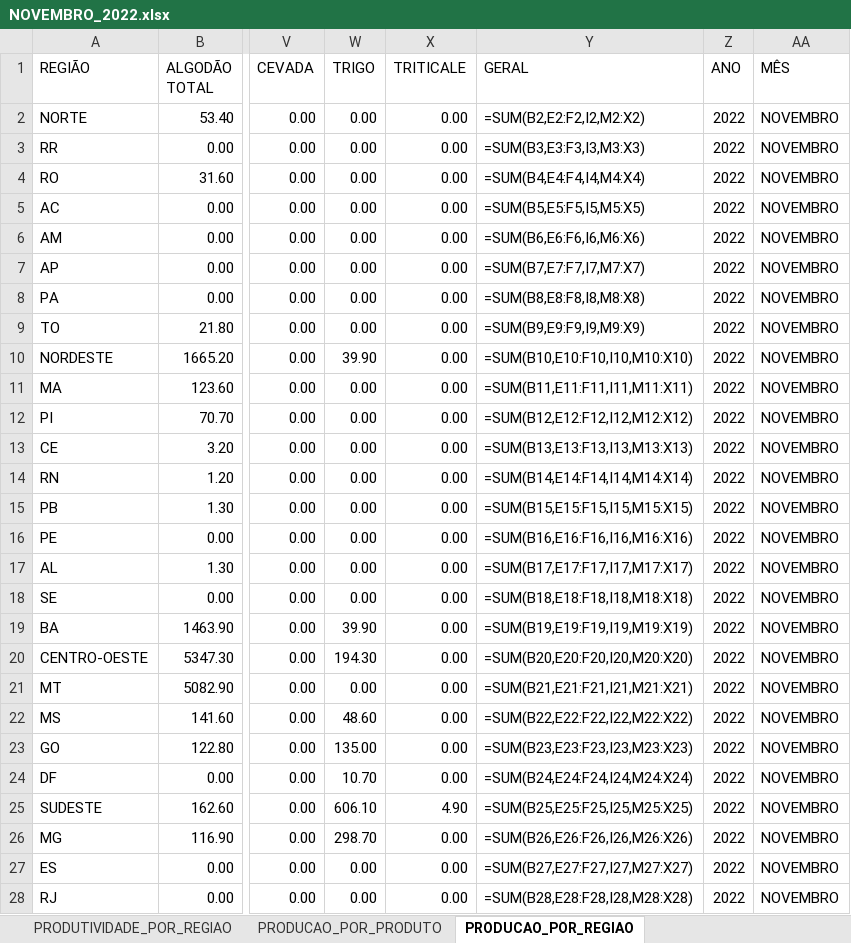
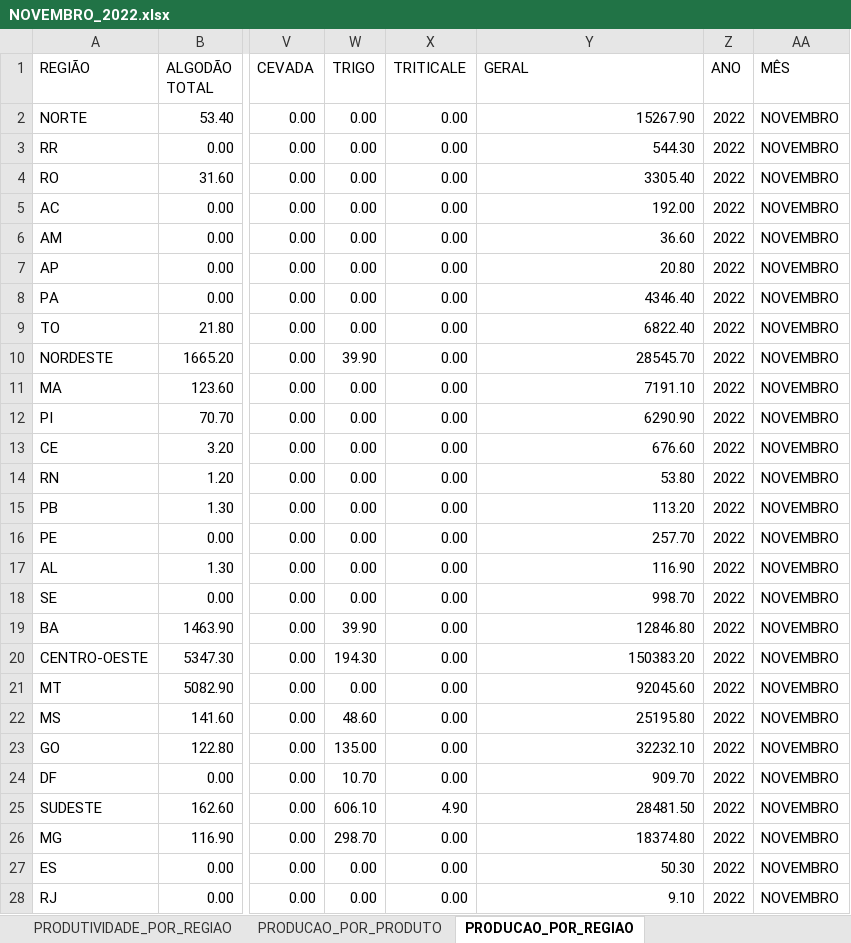
Before and after one commit to FlyingCheburek/Projeto-Painel-de-BI-Dados-Agricolas, an Excel workbook: Base de Dados/Dados Tratados/NOVEMBRO_2022.xlsx, sheet PRODUCAO_POR_REGIAO, drawn as a sheet; only a part is shown, gaps mark what is left out; values as stored, in another font and other column widths than the file's, no borders; formulas are shown in place of their values; table styles not drawn; the diff covers the shown part only; the diff names each change by its address in the sheet, - before the commit and + after, or states it on an @@ line.

Commit message:
feat: dados de Dezembro 2022 tratados

```diff
--- a/Base de Dados/Dados Tratados/NOVEMBRO_2022.xlsx (sheet PRODUCAO_POR_REGIAO)
+++ b/Base de Dados/Dados Tratados/NOVEMBRO_2022.xlsx (sheet PRODUCAO_POR_REGIAO)
-Y2 (GERAL): =SUM(B2,E2:F2,I2,M2:X2)
+Y2 (GERAL): 15267.90
-Y3 (GERAL): =SUM(B3,E3:F3,I3,M3:X3)
+Y3 (GERAL): 544.30
-Y4 (GERAL): =SUM(B4,E4:F4,I4,M4:X4)
+Y4 (GERAL): 3305.40
-Y5 (GERAL): =SUM(B5,E5:F5,I5,M5:X5)
+Y5 (GERAL): 192.00
-Y6 (GERAL): =SUM(B6,E6:F6,I6,M6:X6)
+Y6 (GERAL): 36.60
-Y7 (GERAL): =SUM(B7,E7:F7,I7,M7:X7)
+Y7 (GERAL): 20.80
-Y8 (GERAL): =SUM(B8,E8:F8,I8,M8:X8)
+Y8 (GERAL): 4346.40
-Y9 (GERAL): =SUM(B9,E9:F9,I9,M9:X9)
+Y9 (GERAL): 6822.40
-Y10 (GERAL): =SUM(B10,E10:F10,I10,M10:X10)
+Y10 (GERAL): 28545.70
-Y11 (GERAL): =SUM(B11,E11:F11,I11,M11:X11)
+Y11 (GERAL): 7191.10
-Y12 (GERAL): =SUM(B12,E12:F12,I12,M12:X12)
+Y12 (GERAL): 6290.90
-Y13 (GERAL): =SUM(B13,E13:F13,I13,M13:X13)
+Y13 (GERAL): 676.60
-Y14 (GERAL): =SUM(B14,E14:F14,I14,M14:X14)
+Y14 (GERAL): 53.80
-Y15 (GERAL): =SUM(B15,E15:F15,I15,M15:X15)
+Y15 (GERAL): 113.20
-Y16 (GERAL): =SUM(B16,E16:F16,I16,M16:X16)
+Y16 (GERAL): 257.70
-Y17 (GERAL): =SUM(B17,E17:F17,I17,M17:X17)
+Y17 (GERAL): 116.90
-Y18 (GERAL): =SUM(B18,E18:F18,I18,M18:X18)
+Y18 (GERAL): 998.70
-Y19 (GERAL): =SUM(B19,E19:F19,I19,M19:X19)
+Y19 (GERAL): 12846.80
-Y20 (GERAL): =SUM(B20,E20:F20,I20,M20:X20)
+Y20 (GERAL): 150383.20
-Y21 (GERAL): =SUM(B21,E21:F21,I21,M21:X21)
+Y21 (GERAL): 92045.60
-Y22 (GERAL): =SUM(B22,E22:F22,I22,M22:X22)
+Y22 (GERAL): 25195.80
-Y23 (GERAL): =SUM(B23,E23:F23,I23,M23:X23)
+Y23 (GERAL): 32232.10
-Y24 (GERAL): =SUM(B24,E24:F24,I24,M24:X24)
+Y24 (GERAL): 909.70
-Y25 (GERAL): =SUM(B25,E25:F25,I25,M25:X25)
+Y25 (GERAL): 28481.50
-Y26 (GERAL): =SUM(B26,E26:F26,I26,M26:X26)
+Y26 (GERAL): 18374.80
-Y27 (GERAL): =SUM(B27,E27:F27,I27,M27:X27)
+Y27 (GERAL): 50.30
-Y28 (GERAL): =SUM(B28,E28:F28,I28,M28:X28)
+Y28 (GERAL): 9.10
```
Also changed, not shown: 8 edited cells elsewhere in this sheet, sheet PRODUCAO_POR_PRODUTO, 1 other file.
